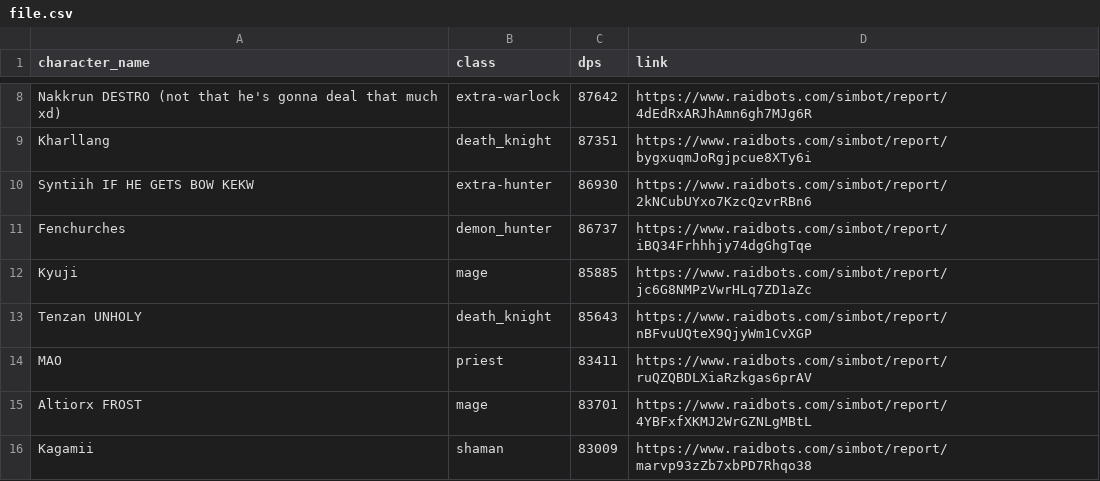
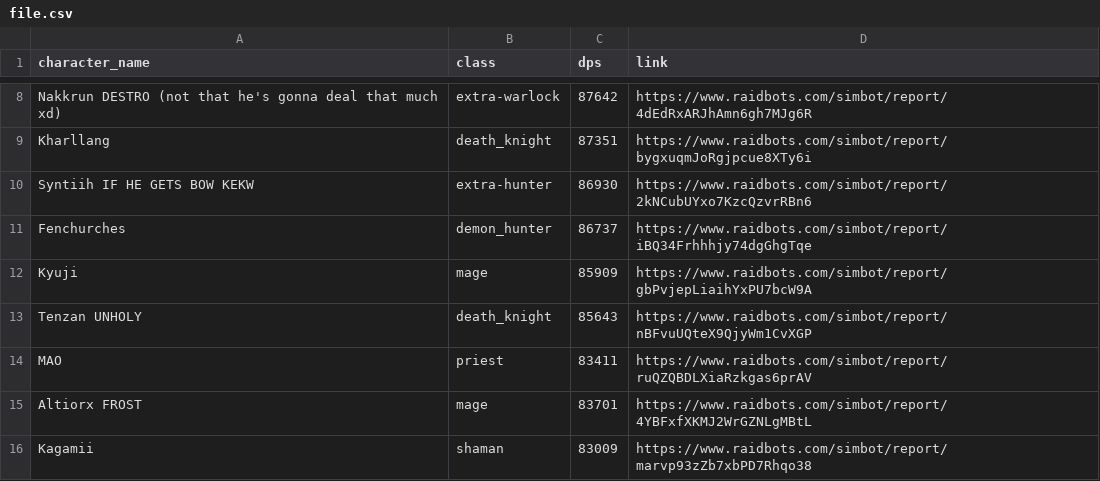
Before and after one commit to KyujiQG/BaboonsSimsRanks, a CSV file: file.csv, drawn as a sheet; only a part is shown, gaps mark what is left out.

```diff
--- a/file.csv
+++ b/file.csv
@@ -11,3 +11,3 @@ Syntiih IF HE GETS BOW KEKW,extra-hunter,86930,https://www.raidbots.com/simbot/r
 Fenchurches,demon_hunter,86737,https://www.raidbots.com/simbot/report/iBQ34Frhhhjy74dgGhgTqe
-Kyuji,mage,85885,https://www.raidbots.com/simbot/report/jc6G8NMPzVwrHLq7ZD1aZc
+Kyuji,mage,85909,https://www.raidbots.com/simbot/report/gbPvjepLiaihYxPU7bcW9A
 Tenzan UNHOLY,death_knight,85643,https://www.raidbots.com/simbot/report/nBFvuUQteX9QjyWm1CvXGP
```
Also changed, not shown: 1 other file.
